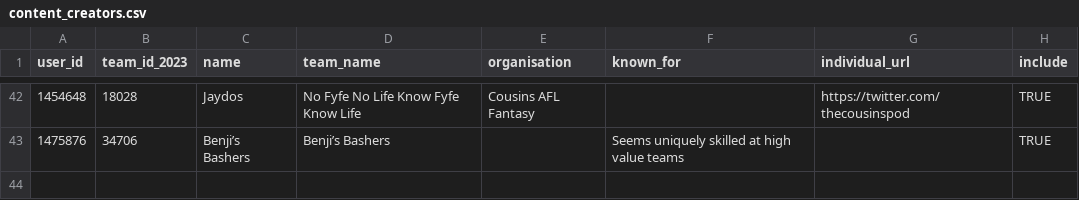
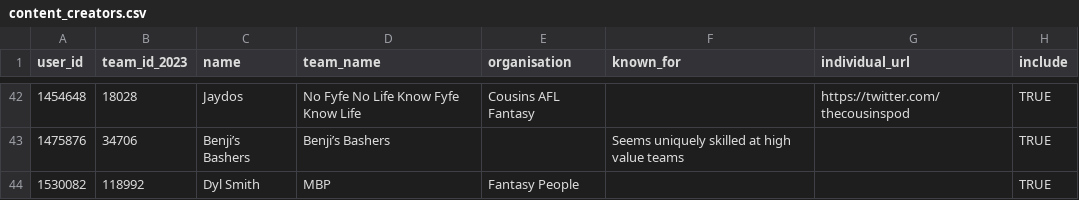
Before and after one commit to bit-in-that/data-automation, a CSV file: afl_fantasy/data/raw/content_creators.csv, drawn as a sheet; only a part is shown, gaps mark what is left out.

```diff
--- a/afl_fantasy/data/raw/content_creators.csv
+++ b/afl_fantasy/data/raw/content_creators.csv
@@ -43 +43,2 @@ user_id,team_id_2023,name,team_name,organisation,known_for,individual_url,includ
 1475876,34706,Benji’s Bashers,Benji’s Bashers,,Seems uniquely skilled at high value teams,,TRUE
+1530082,118992,Dyl Smith,MBP,Fantasy People,,,TRUE
```
Also changed, not shown: afl_fantasy/data/raw/content_organisations.csv, 4 other files.
